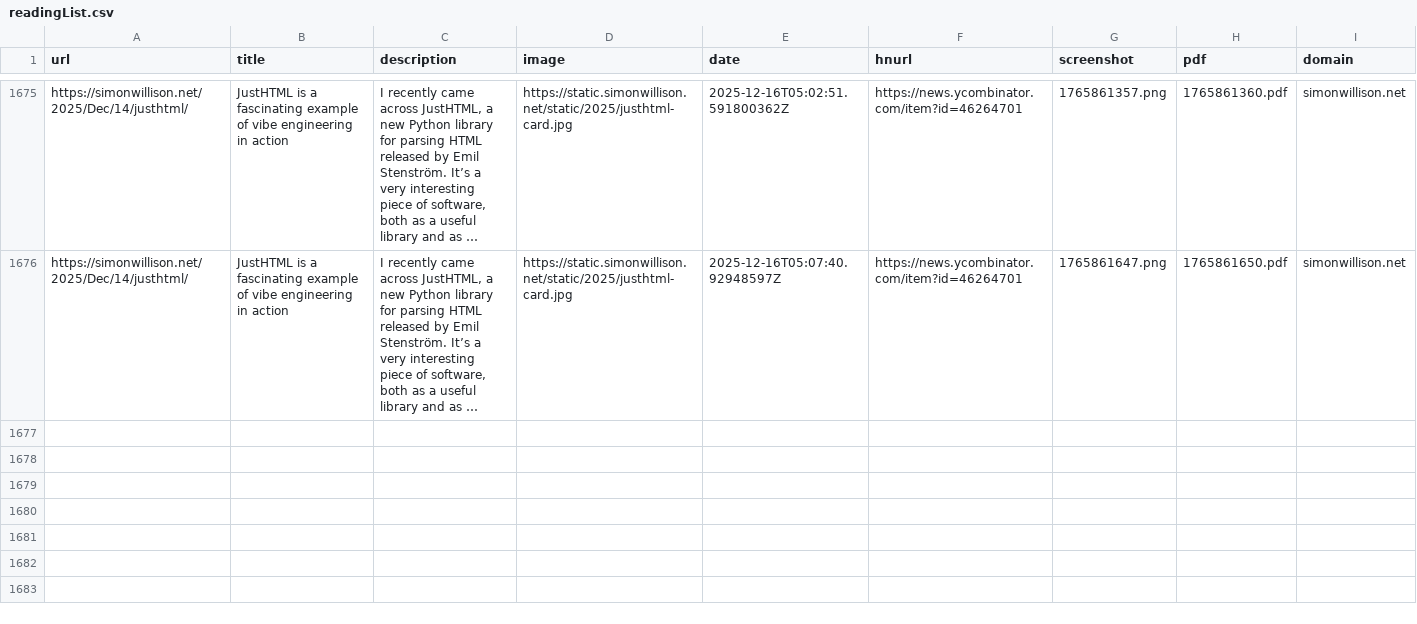
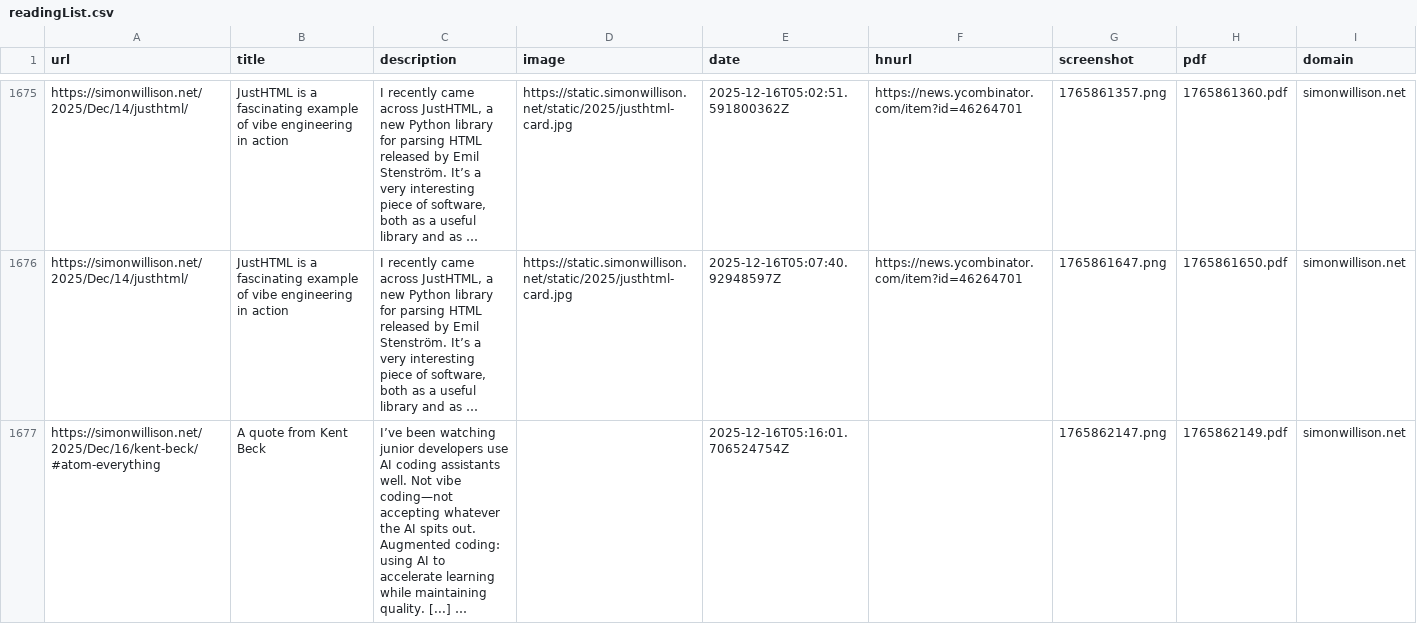
Before and after one commit to jamesmstone/readingList, a CSV file: readingList.csv, drawn as a sheet; only a part is shown, gaps mark what is left out; the diff names each change by its address in the sheet, - before the commit and + after, or states it on an @@ line.

Commit message:
Automated reading list update on Tue Dec 16 05:16:02 UTC 2025

```diff
--- a/readingList.csv
+++ b/readingList.csv
+row 1677: https://simonwillison.net/2025/Dec/16/kent-beck/#atom-everything | A quote from Kent Beck | I’ve been watching junior developers use AI coding assistants well. Not vibe coding—not accepting whatever the AI spits out. Augmented coding: using AI to accelerate learning while maintaining quality. [...] … |  | 2025-12-16T05:16:01.706524754Z |  | 1765862147.png | 1765862149.pdf | simonwillison.net
```
Also changed, not shown: 2 other files.
